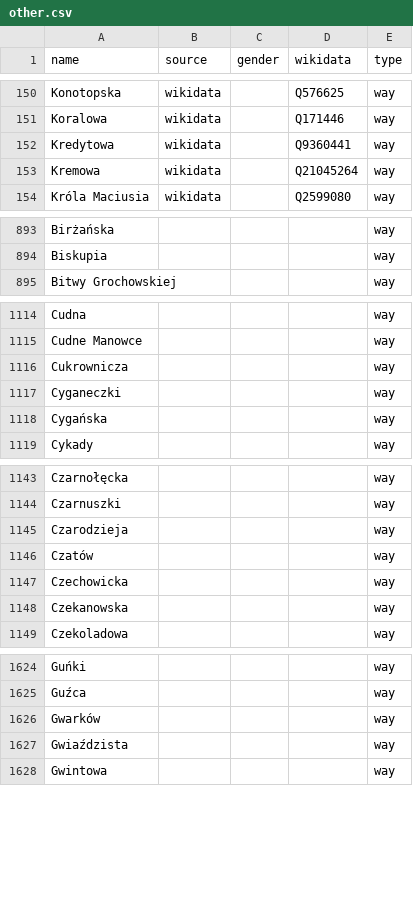
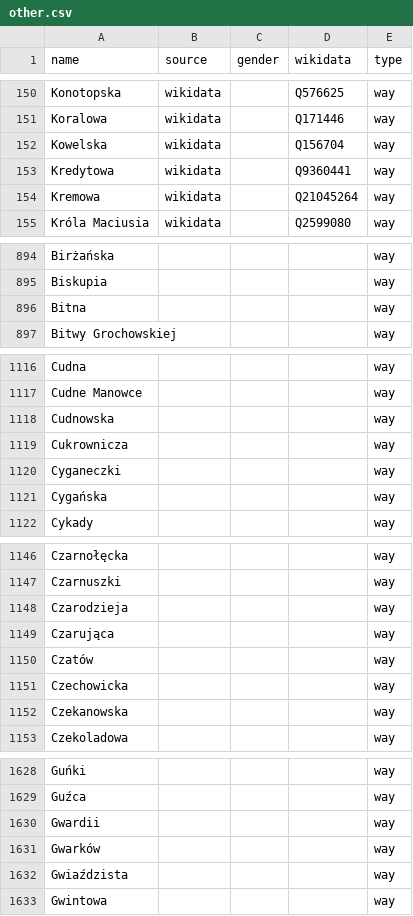
Before and after one commit to EqualStreetNames/equalstreetnames-warsaw, a CSV file: data/other.csv, drawn as a sheet; only a part is shown, gaps mark what is left out; the diff covers the shown part only.

```diff
--- a/data/other.csv
+++ b/data/other.csv
@@ -151,2 +151,3 @@ Konotopska,wikidata,,Q576625,way
 Koralowa,wikidata,,Q171446,way
+Kowelska,wikidata,,Q156704,way
 Kredytowa,wikidata,,Q9360441,way
@@ -894,2 +895,3 @@ Birżańska,,,,way
 Biskupia,,,,way
+Bitna,,,,way
 "Bitwy Grochowskiej",,,,way
@@ -1115,2 +1117,3 @@ Cudna,,,,way
 "Cudne Manowce",,,,way
+Cudnowska,,,,way
 Cukrownicza,,,,way
@@ -1145,2 +1148,3 @@ Czarnuszki,,,,way
 Czarodzieja,,,,way
+Czarująca,,,,way
 Czatów,,,,way
@@ -1625,2 +1629,3 @@ Guńki,,,,way
 Guźca,,,,way
+Gwardii,,,,way
 Gwarków,,,,way
```
Also changed, not shown: 3 added rows and 6 removed rows elsewhere in this file, data/gender.csv, 3 other files.
